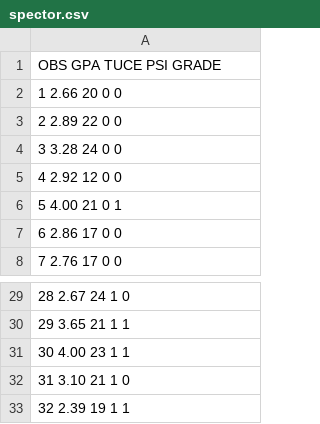
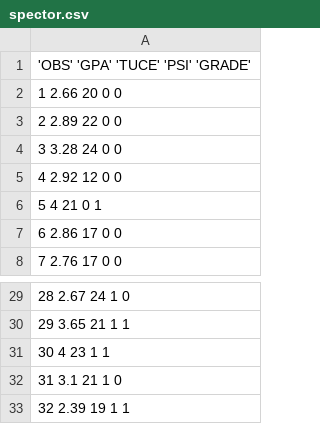
Before and after one commit to yarikoptic/pystatsmodels, a CSV file: scikits/statsmodels/datasets/spector/spector.csv, drawn as a sheet; only a part is shown, gaps mark what is left out; the diff names each change by its address in the sheet, - before the commit and + after, or states it on an @@ line.

```diff
--- a/scikits/statsmodels/datasets/spector/spector.csv
+++ b/scikits/statsmodels/datasets/spector/spector.csv
-A1: OBS GPA TUCE PSI GRADE
+A1: 'OBS' 'GPA' 'TUCE' 'PSI' 'GRADE'
-A6: 5 4.00 21 0 1
+A6: 5 4 21 0 1
-A31: 30 4.00 23 1 1
+A31: 30 4 23 1 1
-A32: 31 3.10 21 1 0
+A32: 31 3.1 21 1 0
```
Also changed, not shown: 4 other files.
